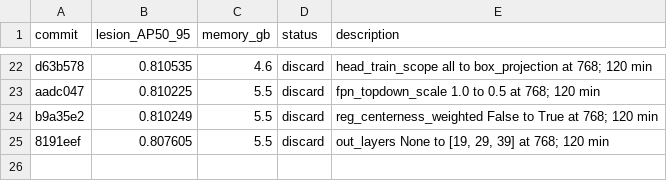
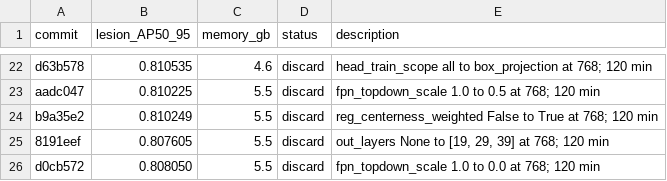
Before and after one commit to SCU-MILAB/AIBUS-CODE, a TSV file: distill/det_vjepa/results.tsv, drawn as a sheet; only a part is shown, gaps mark what is left out.

Commit message:
research(results): autoresearch_oct1_h24_fpn_topdown_scale_0p0

```diff
--- a/distill/det_vjepa/results.tsv
+++ b/distill/det_vjepa/results.tsv
@@ -25 +25,2 @@ b9a35e2	0.810249	5.5	discard	reg_centerness_weighted False to True at 768; 120 m
 8191eef	0.807605	5.5	discard	out_layers None to [19, 29, 39] at 768; 120 min
+d0cb572	0.808050	5.5	discard	fpn_topdown_scale 1.0 to 0.0 at 768; 120 min
```
Also changed, not shown: 1 other file.
